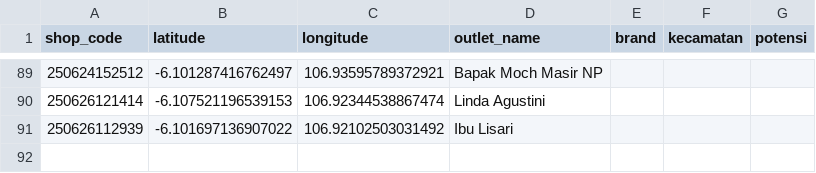
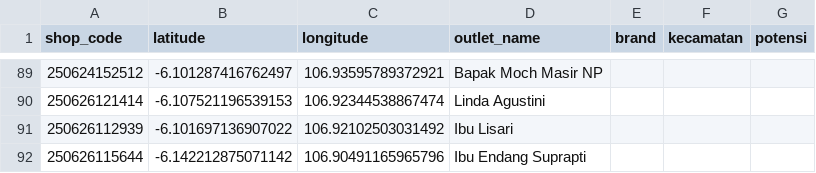
Before and after one commit to AlimanIrawan/indonesia-map-feishu-integration, a CSV file: public/markers.csv, drawn as a sheet; only a part is shown, gaps mark what is left out; the diff names each change by its address in the sheet, - before the commit and + after, or states it on an @@ line.

```diff
--- a/public/markers.csv
+++ b/public/markers.csv
+row 92: 250626115644 | -6.142212875071142 | 106.90491165965796 | Ibu Endang Suprapti
```
